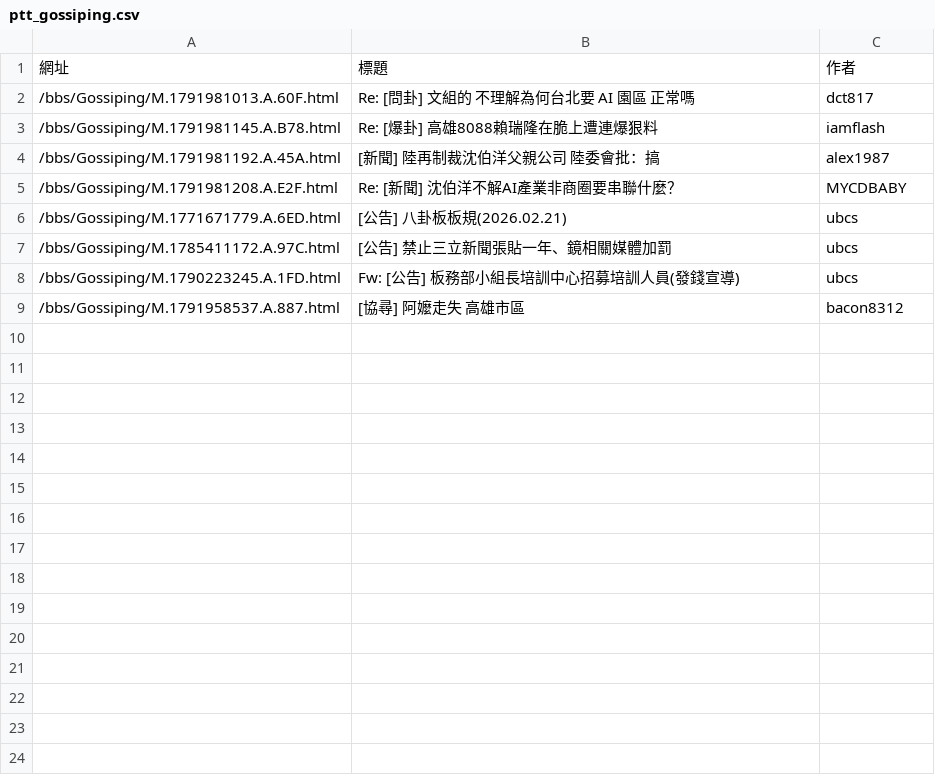
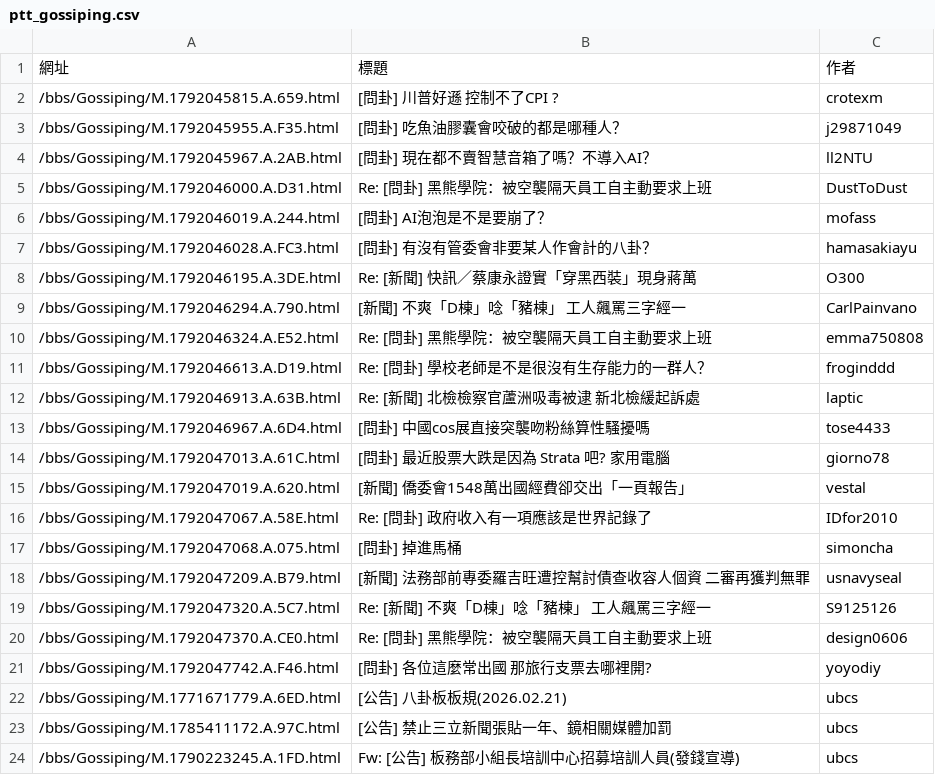
Before and after one commit to Tunai-0511/data-science-midterm, a CSV file: 第10題_PTT八卦板/ptt_gossiping.csv, drawn as a sheet; removed rows and columns are numbered as before the commit, all else as after; the diff names each change by its address in the sheet, - before the commit and + after, or states it on an @@ line.

```diff
--- a/第10題_PTT八卦板/ptt_gossiping.csv
+++ b/第10題_PTT八卦板/ptt_gossiping.csv
-row 2: /bbs/Gossiping/M.1791981013.A.60F.html | Re: [問卦] 文組的 不理解為何台北要 AI 園區 正常嗎 | dct817
-row 3: /bbs/Gossiping/M.1791981145.A.B78.html | Re: [爆卦] 高雄8088賴瑞隆在脆上遭連爆狠料 | iamflash
-row 4: /bbs/Gossiping/M.1791981192.A.45A.html | [新聞] 陸再制裁沈伯洋父親公司 陸委會批：搞 | alex1987
-row 5: /bbs/Gossiping/M.1791981208.A.E2F.html | Re: [新聞] 沈伯洋不解AI產業非商圈要串聯什麼？ | MYCDBABY
+row 2: /bbs/Gossiping/M.1792045815.A.659.html | [問卦] 川普好遜 控制不了CPI ? | crotexm
+row 3: /bbs/Gossiping/M.1792045955.A.F35.html | [問卦] 吃魚油膠囊會咬破的都是哪種人？ | j29871049
+row 4: /bbs/Gossiping/M.1792045967.A.2AB.html | [問卦] 現在都不賣智慧音箱了嗎？不導入AI？ | ll2NTU
+row 5: /bbs/Gossiping/M.1792046000.A.D31.html | Re: [問卦] 黑熊學院：被空襲隔天員工自主動要求上班 | DustToDust
+row 6: /bbs/Gossiping/M.1792046019.A.244.html | [問卦] AI泡泡是不是要崩了？ | mofass
+row 7: /bbs/Gossiping/M.1792046028.A.FC3.html | [問卦] 有沒有管委會非要某人作會計的八卦？ | hamasakiayu
+row 8: /bbs/Gossiping/M.1792046195.A.3DE.html | Re: [新聞] 快訊／蔡康永證實「穿黑西裝」現身蔣萬 | O300
+row 9: /bbs/Gossiping/M.1792046294.A.790.html | [新聞] 不爽「D棟」唸「豬棟」 工人飆罵三字經一 | CarlPainvano
+row 10: /bbs/Gossiping/M.1792046324.A.E52.html | Re: [問卦] 黑熊學院：被空襲隔天員工自主動要求上班 | emma750808
+row 11: /bbs/Gossiping/M.1792046613.A.D19.html | Re: [問卦] 學校老師是不是很沒有生存能力的一群人？ | froginddd
+row 12: /bbs/Gossiping/M.1792046913.A.63B.html | Re: [新聞] 北檢檢察官蘆洲吸毒被逮 新北檢緩起訴處 | laptic
+row 13: /bbs/Gossiping/M.1792046967.A.6D4.html | [問卦] 中國cos展直接突襲吻粉絲算性騷擾嗎 | tose4433
+row 14: /bbs/Gossiping/M.1792047013.A.61C.html | [問卦] 最近股票大跌是因為 Strata 吧? 家用電腦 | giorno78
+row 15: /bbs/Gossiping/M.1792047019.A.620.html | [新聞] 僑委會1548萬出國經費卻交出「一頁報告」 | vestal
+row 16: /bbs/Gossiping/M.1792047067.A.58E.html | Re: [問卦] 政府收入有一項應該是世界記錄了 | IDfor2010
+row 17: /bbs/Gossiping/M.1792047068.A.075.html | [問卦] 掉進馬桶 | simoncha
+row 18: /bbs/Gossiping/M.1792047209.A.B79.html | [新聞] 法務部前專委羅吉旺遭控幫討債查收容人個資 二審再獲判無罪 | usnavyseal
+row 19: /bbs/Gossiping/M.1792047320.A.5C7.html | Re: [新聞] 不爽「D棟」唸「豬棟」 工人飆罵三字經一 | S9125126
+row 20: /bbs/Gossiping/M.1792047370.A.CE0.html | Re: [問卦] 黑熊學院：被空襲隔天員工自主動要求上班 | design0606
+row 21: /bbs/Gossiping/M.1792047742.A.F46.html | [問卦] 各位這麼常出國 那旅行支票去哪裡開? | yoyodiy
-row 9: /bbs/Gossiping/M.1791958537.A.887.html | [協尋] 阿嬤走失 高雄市區 | bacon8312
```
Also changed, not shown: 第09題_Google新聞/google_news.csv, 2 other files.
